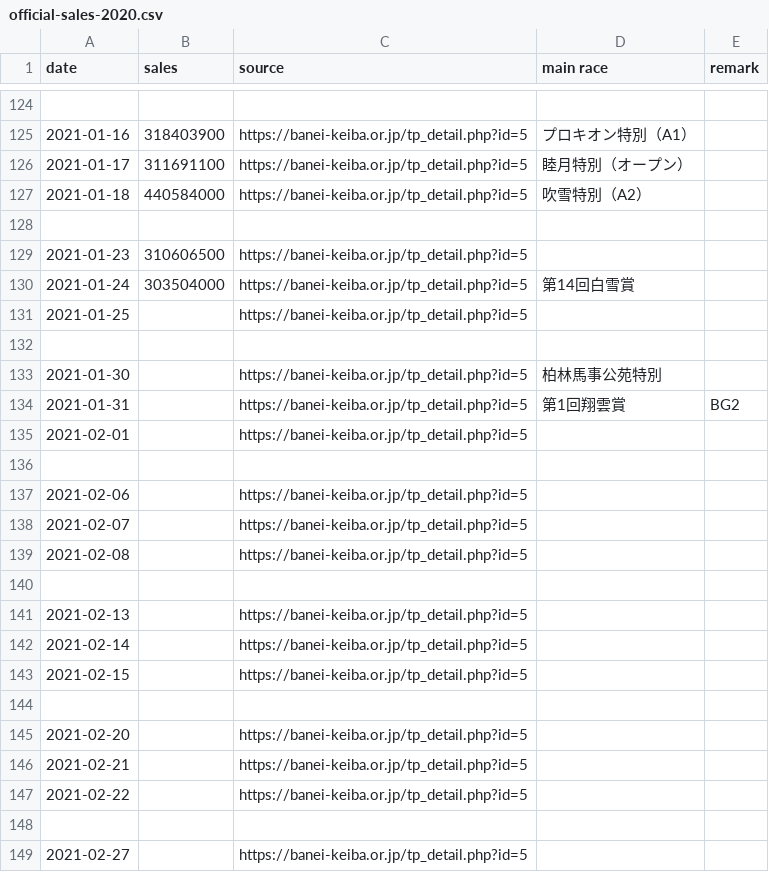
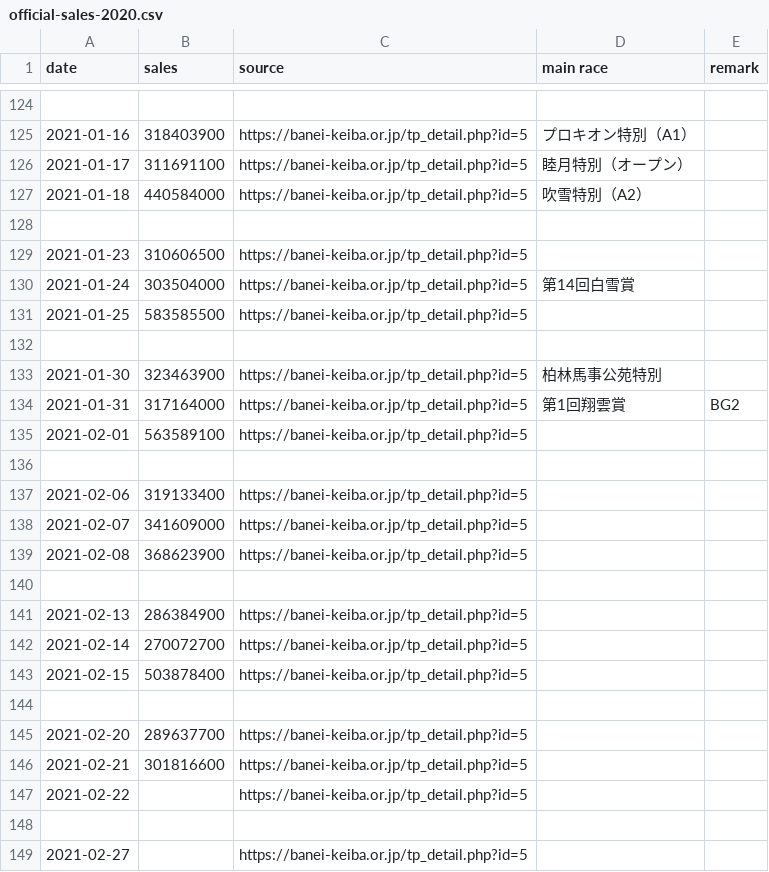
Before and after one commit to yuw/banei-votes, a CSV file: official-sales-2020.csv, drawn as a sheet; only a part is shown, gaps mark what is left out.

```diff
--- a/official-sales-2020.csv
+++ b/official-sales-2020.csv
@@ -130,18 +130,18 @@
 2021-01-24,303504000,"https://banei-keiba.or.jp/tp_detail.php?id=5","第14回白雪賞"
-2021-01-25,,"https://banei-keiba.or.jp/tp_detail.php?id=5",""
+2021-01-25,583585500,"https://banei-keiba.or.jp/tp_detail.php?id=5",""
 
-2021-01-30,,"https://banei-keiba.or.jp/tp_detail.php?id=5","柏林馬事公苑特別"
-2021-01-31,,"https://banei-keiba.or.jp/tp_detail.php?id=5","第1回翔雲賞","BG2"
-2021-02-01,,"https://banei-keiba.or.jp/tp_detail.php?id=5",""
+2021-01-30,323463900,"https://banei-keiba.or.jp/tp_detail.php?id=5","柏林馬事公苑特別"
+2021-01-31,317164000,"https://banei-keiba.or.jp/tp_detail.php?id=5","第1回翔雲賞","BG2"
+2021-02-01,563589100,"https://banei-keiba.or.jp/tp_detail.php?id=5",""
 
-2021-02-06,,"https://banei-keiba.or.jp/tp_detail.php?id=5",""
-2021-02-07,,"https://banei-keiba.or.jp/tp_detail.php?id=5",""
-2021-02-08,,"https://banei-keiba.or.jp/tp_detail.php?id=5",""
+2021-02-06,319133400,"https://banei-keiba.or.jp/tp_detail.php?id=5",""
+2021-02-07,341609000,"https://banei-keiba.or.jp/tp_detail.php?id=5",""
+2021-02-08,368623900,"https://banei-keiba.or.jp/tp_detail.php?id=5",""
 
-2021-02-13,,"https://banei-keiba.or.jp/tp_detail.php?id=5",""
-2021-02-14,,"https://banei-keiba.or.jp/tp_detail.php?id=5",""
-2021-02-15,,"https://banei-keiba.or.jp/tp_detail.php?id=5",""
+2021-02-13,286384900,"https://banei-keiba.or.jp/tp_detail.php?id=5",""
+2021-02-14,270072700,"https://banei-keiba.or.jp/tp_detail.php?id=5",""
+2021-02-15,503878400,"https://banei-keiba.or.jp/tp_detail.php?id=5",""
 
-2021-02-20,,"https://banei-keiba.or.jp/tp_detail.php?id=5",""
-2021-02-21,,"https://banei-keiba.or.jp/tp_detail.php?id=5",""
+2021-02-20,289637700,"https://banei-keiba.or.jp/tp_detail.php?id=5",""
+2021-02-21,301816600,"https://banei-keiba.or.jp/tp_detail.php?id=5",""
 2021-02-22,,"https://banei-keiba.or.jp/tp_detail.php?id=5",""
```
Also changed, not shown: banei-votes-2020.csv.
